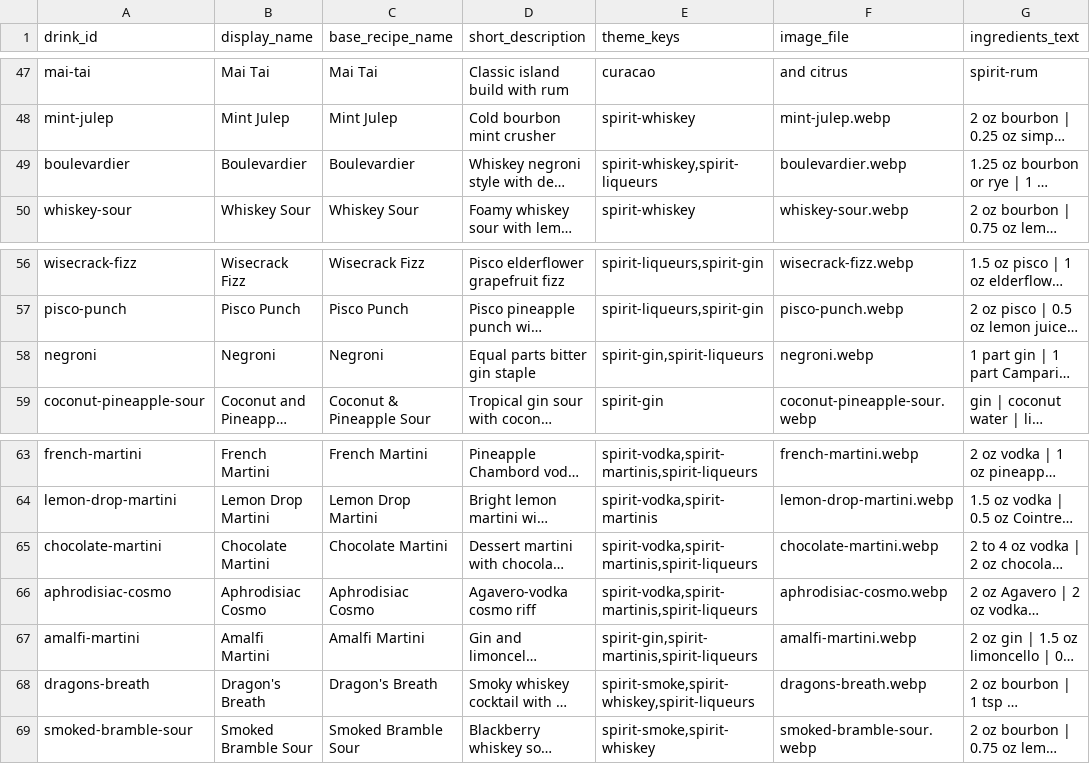
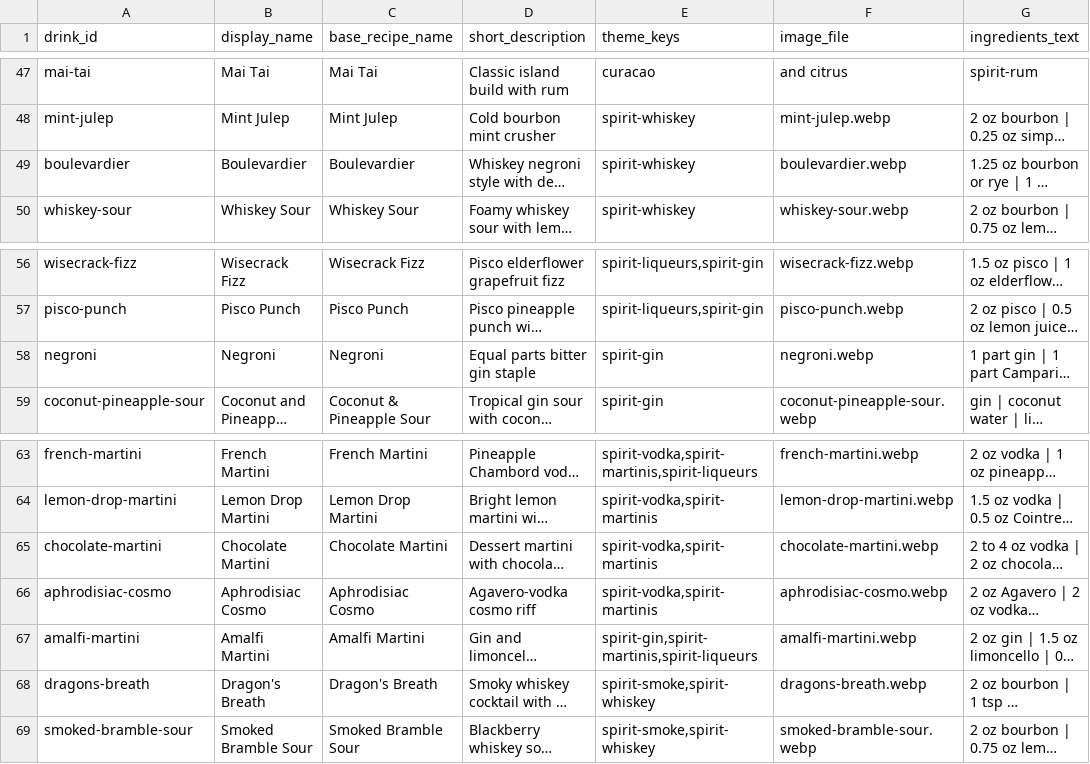
Before and after one commit to staebell/dubious-intentions, a CSV file: content/drinks-template.csv, drawn as a sheet; only a part is shown, gaps mark what is left out; long unchanged cells end in …; the diff names each change by its address in the sheet, - before the commit and + after, or states it on an @@ line.

Commit message:
Fix drink crops and unique liqueurs list

```diff
--- a/content/drinks-template.csv
+++ b/content/drinks-template.csv
-E49 (theme_keys): spirit-whiskey,spirit-liqueurs
+E49 (theme_keys): spirit-whiskey
-E58 (theme_keys): spirit-gin,spirit-liqueurs
+E58 (theme_keys): spirit-gin
-E65:E66 (theme_keys): spirit-vodka,spirit-martinis,spirit-liqueurs
+E65:E66 (theme_keys): spirit-vodka,spirit-martinis
-E68 (theme_keys): spirit-smoke,spirit-whiskey,spirit-liqueurs
+E68 (theme_keys): spirit-smoke,spirit-whiskey
```
Also changed, not shown: 2 other files.
